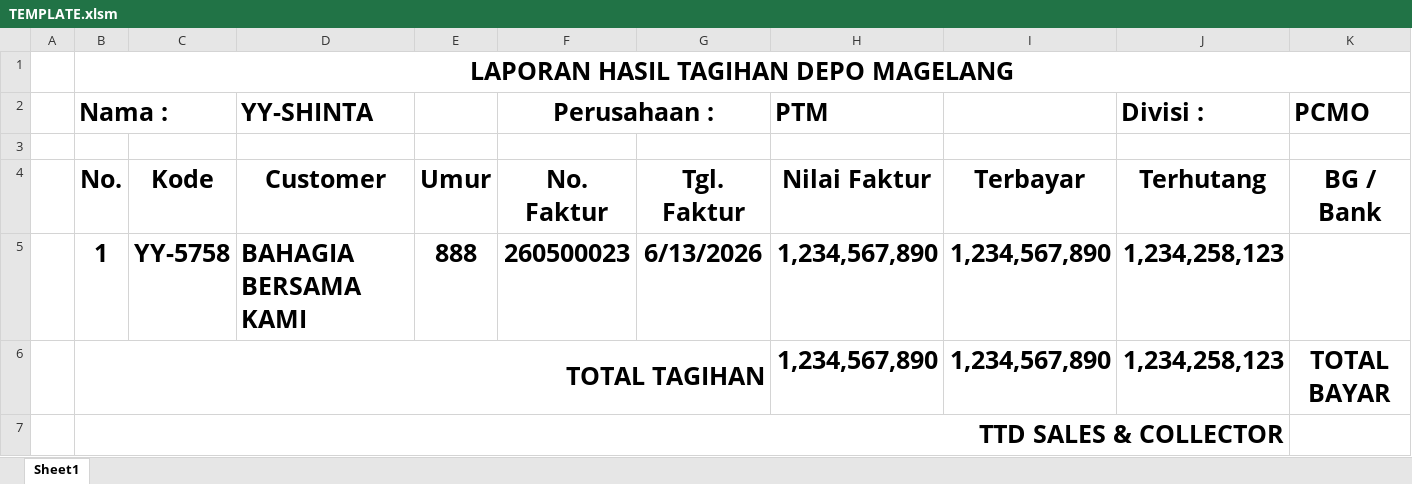
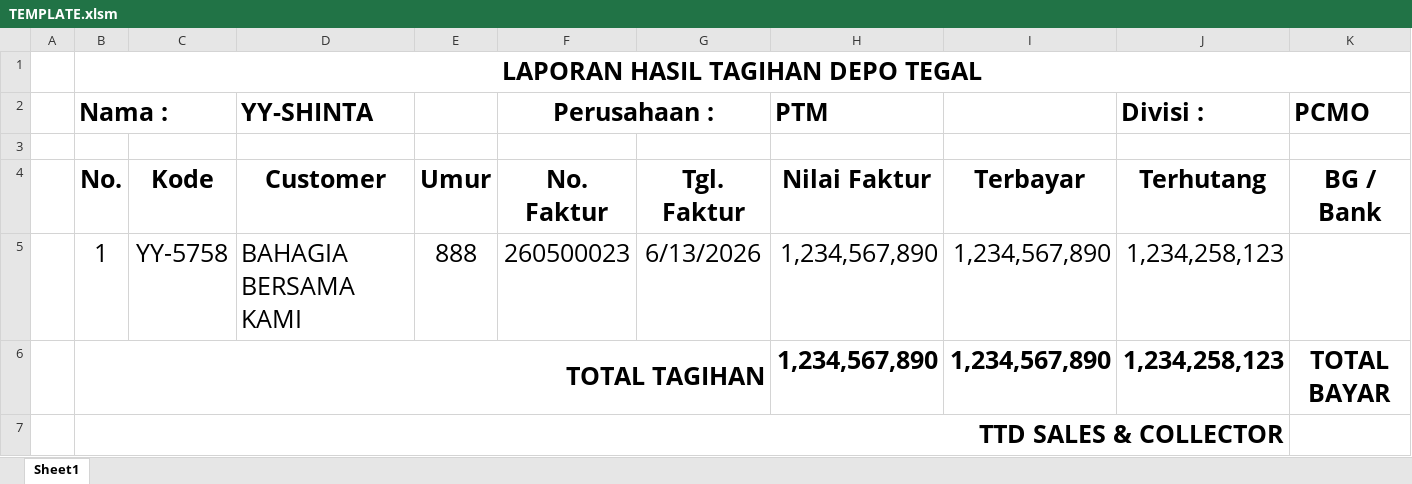
Before and after one commit to Surya-Baru-Bersinar/Lembar-Penagihan-Harian, an Excel workbook: Dapur/TEMPLATE.xlsm, sheet Sheet1, drawn as a sheet; only a part is shown; values as stored, in another font and other column widths than the file's, no borders; charts and pictures not drawn; the diff names each change by its address in the sheet, - before the commit and + after, or states it on an @@ line.

```diff
--- a/Dapur/TEMPLATE.xlsm (sheet Sheet1)
+++ b/Dapur/TEMPLATE.xlsm (sheet Sheet1)
-B1 (Nama :): LAPORAN HASIL TAGIHAN DEPO MAGELANG
+B1 (Nama :): LAPORAN HASIL TAGIHAN DEPO TEGAL
-B5:J5 bold: on
+B5:J5 bold: off
```
Also changed, not shown: 1 other file.
